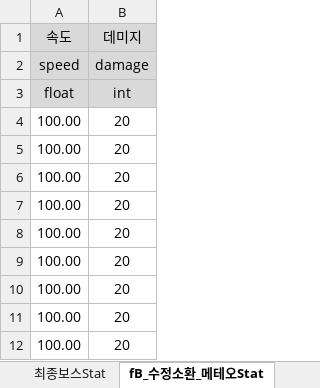
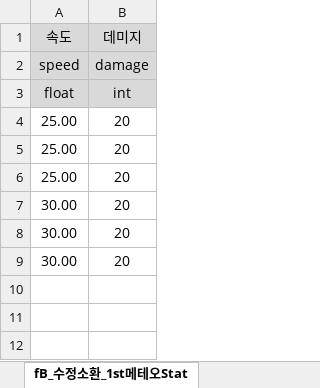
Before and after one commit to kimi5231/B1A2_project1_data, an Excel workbook: data/MaSu_data.xlsm, sheet fB_수정소환_1st메테오Stat, drawn as a sheet; values as stored, in another font and other column widths than the file's, no borders; the diff names each change by its address in the sheet, - before the commit and + after, or states it on an @@ line.

```diff
--- a/data/MaSu_data.xlsm (sheet fB_수정소환_1st메테오Stat)
+++ b/data/MaSu_data.xlsm (sheet fB_수정소환_1st메테오Stat)
-sheet tab: fB_수정소환_메테오Stat
+sheet tab: fB_수정소환_1st메테오Stat
-A4:A6: 100.00
+A4:A6: 25.00
-A7:A9: 100.00
+A7:A9: 30.00
-row 10: 100.00 | 20
-row 11: 100.00 | 20
-row 12: 100.00 | 20
```
Also changed, not shown: sheet 지친직장인List, other sheet tabs.
